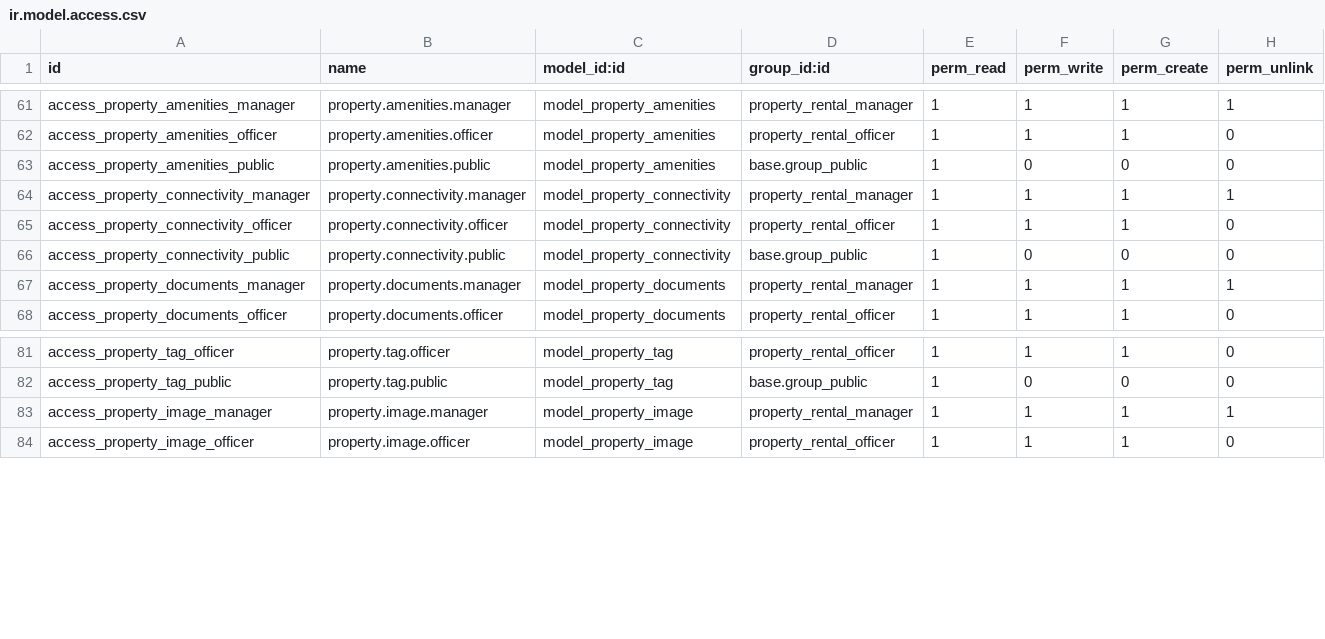
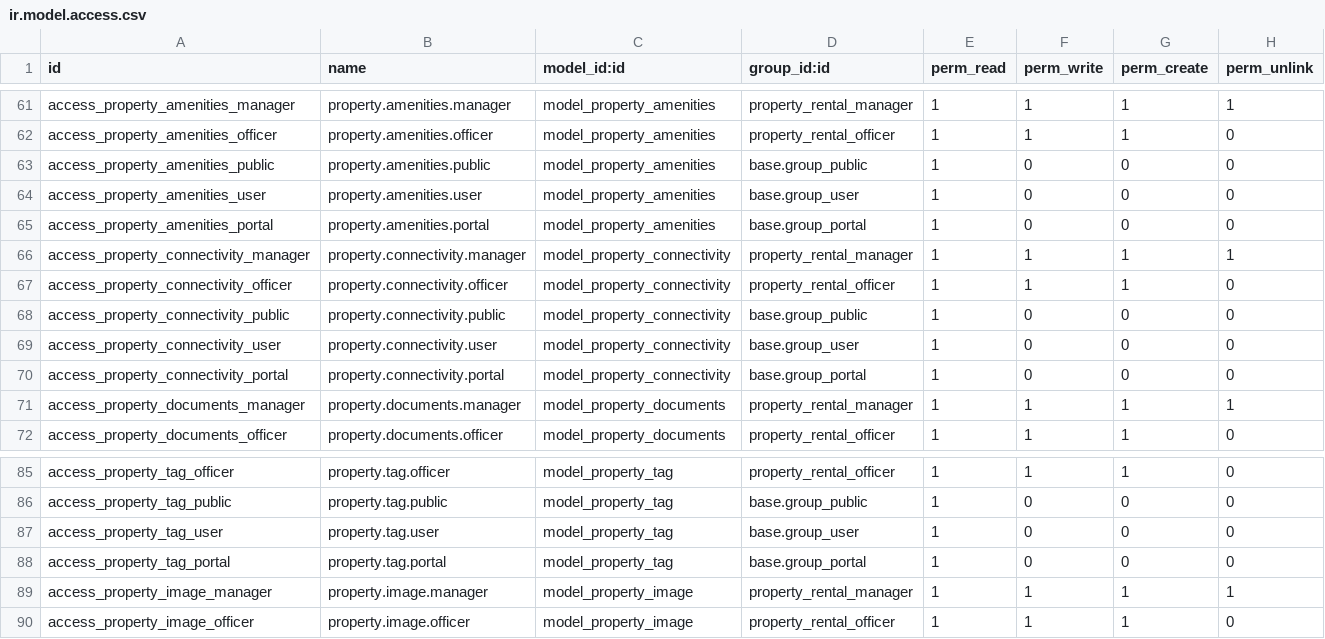
Before and after one commit to Rams-Lab-01/parkgroup, a CSV file: addons/sgc_offplan_rental_property_management/security/ir.model.access.csv, drawn as a sheet; only a part is shown, gaps mark what is left out; the diff names each change by its address in the sheet, - before the commit and + after, or states it on an @@ line.

Commit message:
feat(offplan): add project report, access rights, and invoice view updates
- Update project summary report template
- Add new access control entries
- Extend property invoice inherit view

```diff
--- a/addons/sgc_offplan_rental_property_management/security/ir.model.access.csv
+++ b/addons/sgc_offplan_rental_property_management/security/ir.model.access.csv
+row 64: access_property_amenities_user | property.amenities.user | model_property_amenities | base.group_user | 1 | 0 | 0 | 0
+row 65: access_property_amenities_portal | property.amenities.portal | model_property_amenities | base.group_portal | 1 | 0 | 0 | 0
+row 69: access_property_connectivity_user | property.connectivity.user | model_property_connectivity | base.group_user | 1 | 0 | 0 | 0
+row 70: access_property_connectivity_portal | property.connectivity.portal | model_property_connectivity | base.group_portal | 1 | 0 | 0 | 0
+row 87: access_property_tag_user | property.tag.user | model_property_tag | base.group_user | 1 | 0 | 0 | 0
+row 88: access_property_tag_portal | property.tag.portal | model_property_tag | base.group_portal | 1 | 0 | 0 | 0
```
Also changed, not shown: 2 other files.
